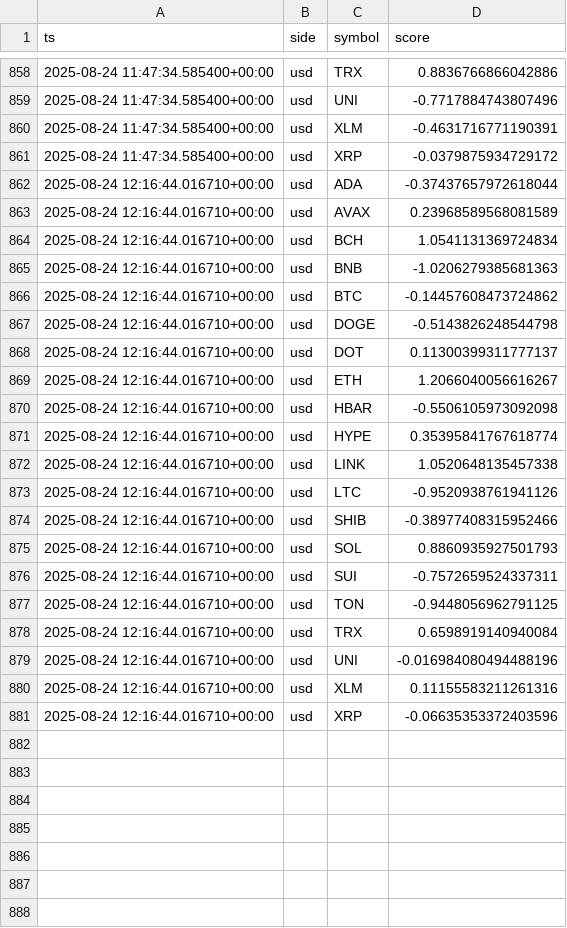
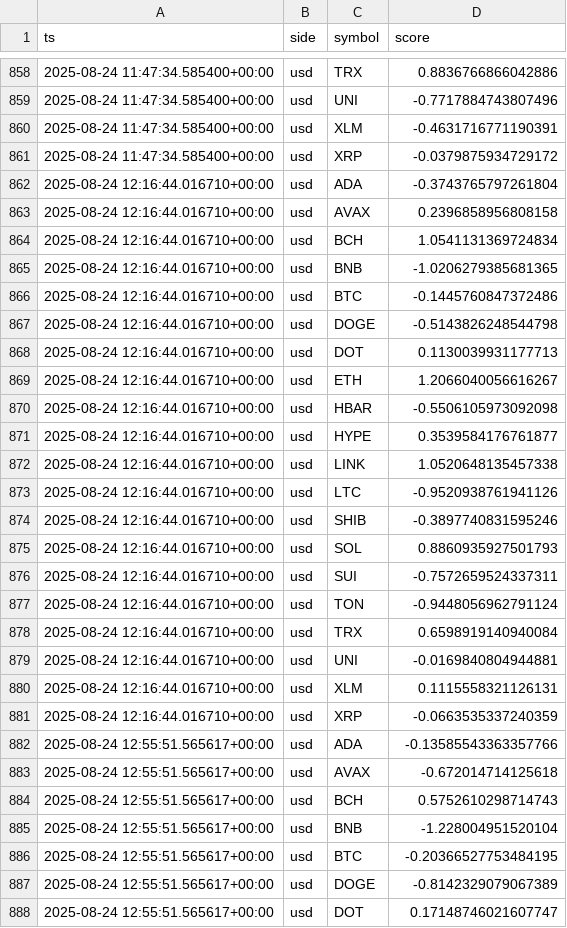
Before and after one commit to kagayakumirai/largecap-watch, a CSV file: data/score_trails_usd.csv, drawn as a sheet; only a part is shown, gaps mark what is left out; the diff covers the shown part only.

```diff
--- a/data/score_trails_usd.csv
+++ b/data/score_trails_usd.csv
@@ -861,21 +861,28 @@ ts,side,symbol,score
 2025-08-24 11:47:34.585400+00:00,usd,XRP,-0.0379875934729172
-2025-08-24 12:16:44.016710+00:00,usd,ADA,-0.37437657972618044
-2025-08-24 12:16:44.016710+00:00,usd,AVAX,0.23968589568081589
+2025-08-24 12:16:44.016710+00:00,usd,ADA,-0.3743765797261804
+2025-08-24 12:16:44.016710+00:00,usd,AVAX,0.2396858956808158
 2025-08-24 12:16:44.016710+00:00,usd,BCH,1.0541131369724834
-2025-08-24 12:16:44.016710+00:00,usd,BNB,-1.0206279385681363
-2025-08-24 12:16:44.016710+00:00,usd,BTC,-0.14457608473724862
+2025-08-24 12:16:44.016710+00:00,usd,BNB,-1.0206279385681365
+2025-08-24 12:16:44.016710+00:00,usd,BTC,-0.1445760847372486
 2025-08-24 12:16:44.016710+00:00,usd,DOGE,-0.5143826248544798
-2025-08-24 12:16:44.016710+00:00,usd,DOT,0.11300399311777137
+2025-08-24 12:16:44.016710+00:00,usd,DOT,0.1130039931177713
 2025-08-24 12:16:44.016710+00:00,usd,ETH,1.2066040056616267
 2025-08-24 12:16:44.016710+00:00,usd,HBAR,-0.5506105973092098
-2025-08-24 12:16:44.016710+00:00,usd,HYPE,0.35395841767618774
+2025-08-24 12:16:44.016710+00:00,usd,HYPE,0.3539584176761877
 2025-08-24 12:16:44.016710+00:00,usd,LINK,1.0520648135457338
 2025-08-24 12:16:44.016710+00:00,usd,LTC,-0.9520938761941126
-2025-08-24 12:16:44.016710+00:00,usd,SHIB,-0.38977408315952466
+2025-08-24 12:16:44.016710+00:00,usd,SHIB,-0.3897740831595246
 2025-08-24 12:16:44.016710+00:00,usd,SOL,0.8860935927501793
 2025-08-24 12:16:44.016710+00:00,usd,SUI,-0.7572659524337311
-2025-08-24 12:16:44.016710+00:00,usd,TON,-0.9448056962791125
+2025-08-24 12:16:44.016710+00:00,usd,TON,-0.9448056962791124
 2025-08-24 12:16:44.016710+00:00,usd,TRX,0.6598919140940084
-2025-08-24 12:16:44.016710+00:00,usd,UNI,-0.016984080494488196
-2025-08-24 12:16:44.016710+00:00,usd,XLM,0.11155583211261316
-2025-08-24 12:16:44.016710+00:00,usd,XRP,-0.06635353372403596
+2025-08-24 12:16:44.016710+00:00,usd,UNI,-0.0169840804944881
+2025-08-24 12:16:44.016710+00:00,usd,XLM,0.1115558321126131
+2025-08-24 12:16:44.016710+00:00,usd,XRP,-0.0663535337240359
+2025-08-24 12:55:51.565617+00:00,usd,ADA,-0.13585543363357766
+2025-08-24 12:55:51.565617+00:00,usd,AVAX,-0.672014714125618
+2025-08-24 12:55:51.565617+00:00,usd,BCH,0.5752610298714743
+2025-08-24 12:55:51.565617+00:00,usd,BNB,-1.228004951520104
+2025-08-24 12:55:51.565617+00:00,usd,BTC,-0.20366527753484195
+2025-08-24 12:55:51.565617+00:00,usd,DOGE,-0.8142329079067389
+2025-08-24 12:55:51.565617+00:00,usd,DOT,0.17148746021607747
```
Also changed, not shown: 13 added rows elsewhere in this file, data/largecap_compare.csv, data/largecap_strength.csv, 10 other files.
